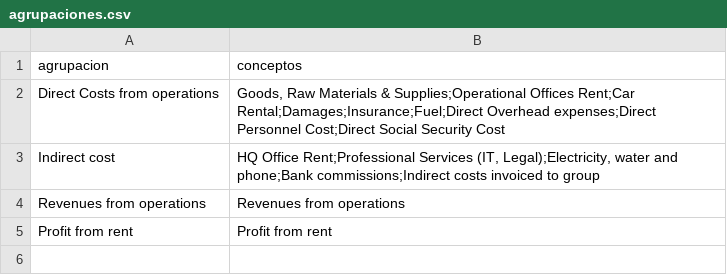
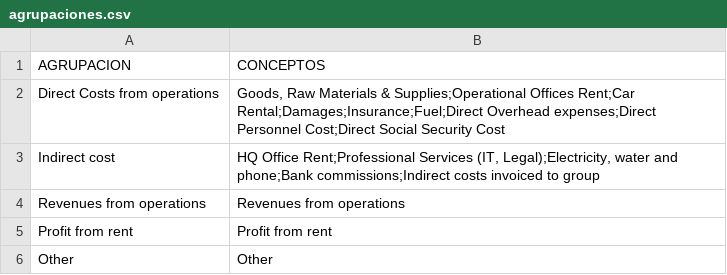
Before and after one commit to jmelendez612/practicasNubita, a CSV file: dbt/seeds/agrupaciones.csv, drawn as a sheet; removed rows and columns are numbered as before the commit, all else as after; the diff names each change by its address in the sheet, - before the commit and + after, or states it on an @@ line.

```diff
--- a/dbt/seeds/agrupaciones.csv
+++ b/dbt/seeds/agrupaciones.csv
-row 1: agrupacion | conceptos
+row 1: AGRUPACION | CONCEPTOS
+row 6: Other | Other
```
Also changed, not shown: 3 other files.
